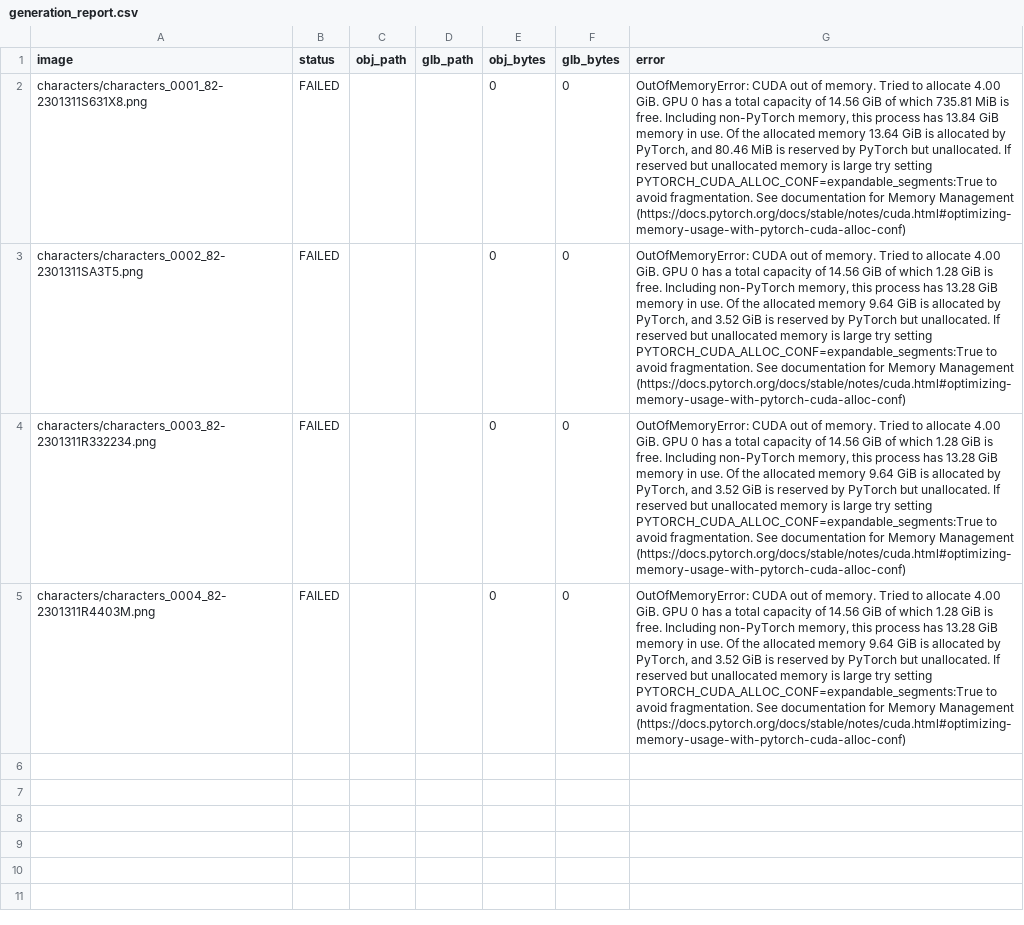
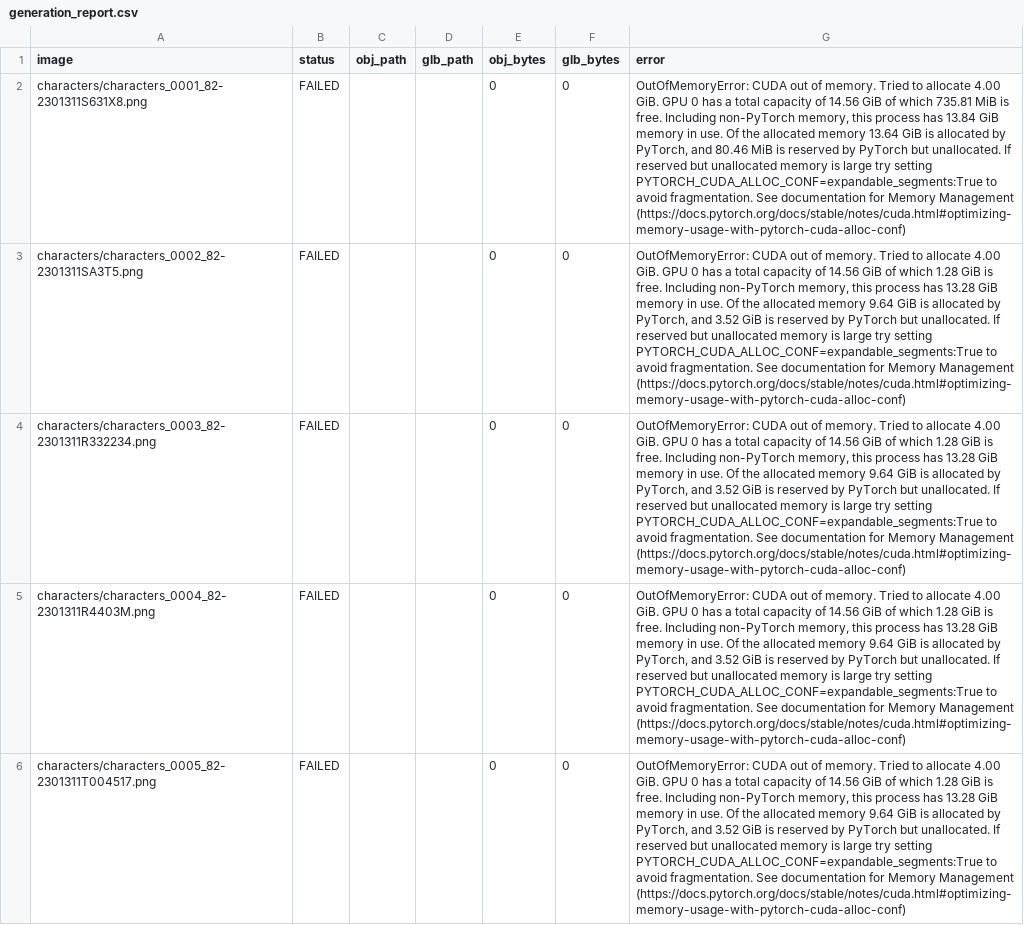
Before and after one commit to ZzwahwahzZ/Conquer-Mobile-Assets., a CSV file: generated_models/generation_report.csv, drawn as a sheet; the diff names each change by its address in the sheet, - before the commit and + after, or states it on an @@ line.

Commit message:
Record failed image 5/42

```diff
--- a/generated_models/generation_report.csv
+++ b/generated_models/generation_report.csv
+row 6: characters/characters_0005_82-2301311T004517.png | FAILED |  |  | 0 | 0 | OutOfMemoryError: CUDA out of memory. Tried to allocate 4.00 GiB. GPU 0 has a total capacity of 14.56 GiB of which 1.28 GiB is free. Including non-PyTorch memory, this process has 13.28 GiB memory in use. Of the allocated memory 9.64 GiB is allocated by PyTorch, and 3.52 GiB is reserved by PyTorch but unallocated. If reserved but unallocated memory is large try setting PYTORCH_CUDA_ALLOC_CONF=expandable_segments:True to avoid fragmentation. See documentation for Memory Management (https://docs.pytorch.org/docs/stable/notes/cuda.html#optimizing-memory-usage-with-pytorch-cuda-alloc-conf)
```
